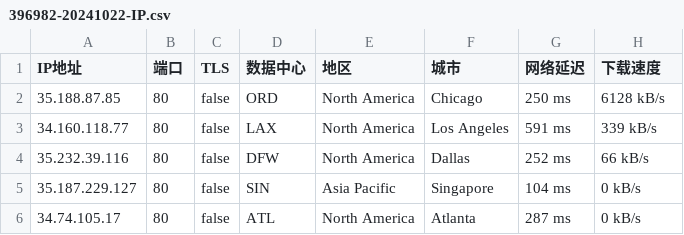
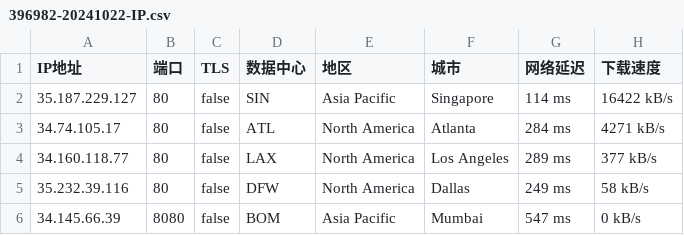
Before and after one commit to CEG1225/test, a CSV file: 396982-20241022-IP.csv, drawn as a sheet.

Commit message:
更新 396982-20241022-IP.csv

```diff
--- a/396982-20241022-IP.csv
+++ b/396982-20241022-IP.csv
@@ -1,6 +1,6 @@
 IP地址,端口,TLS,数据中心,地区,城市,网络延迟,下载速度
-35.188.87.85,80,false,ORD,North America,Chicago,250 ms,6128 kB/s
-34.160.118.77,80,false,LAX,North America,Los Angeles,591 ms,339 kB/s
-35.232.39.116,80,false,DFW,North America,Dallas,252 ms,66 kB/s
-35.187.229.127,80,false,SIN,Asia Pacific,Singapore,104 ms,0 kB/s
-34.74.105.17,80,false,ATL,North America,Atlanta,287 ms,0 kB/s
+35.187.229.127,80,false,SIN,Asia Pacific,Singapore,114 ms,16422 kB/s
+34.74.105.17,80,false,ATL,North America,Atlanta,284 ms,4271 kB/s
+34.160.118.77,80,false,LAX,North America,Los Angeles,289 ms,377 kB/s
+35.232.39.116,80,false,DFW,North America,Dallas,249 ms,58 kB/s
+34.145.66.39,8080,false,BOM,Asia Pacific,Mumbai,547 ms,0 kB/s
```
